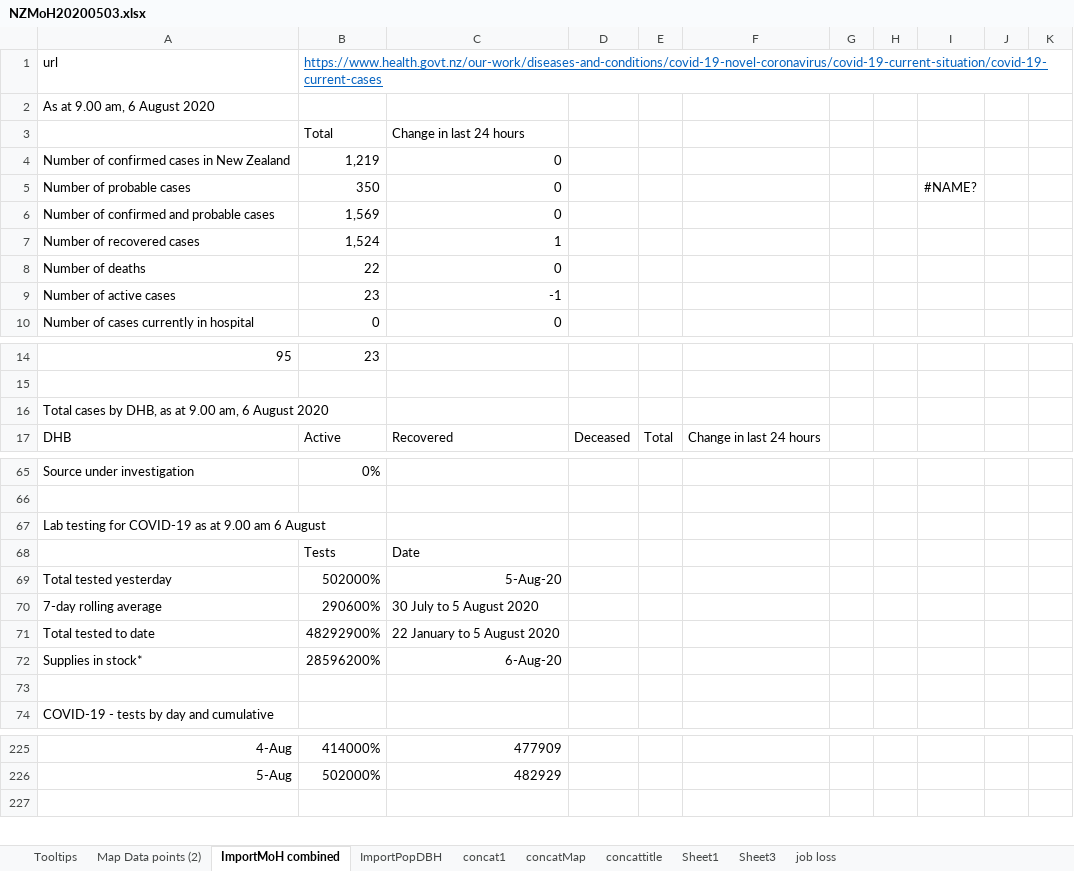
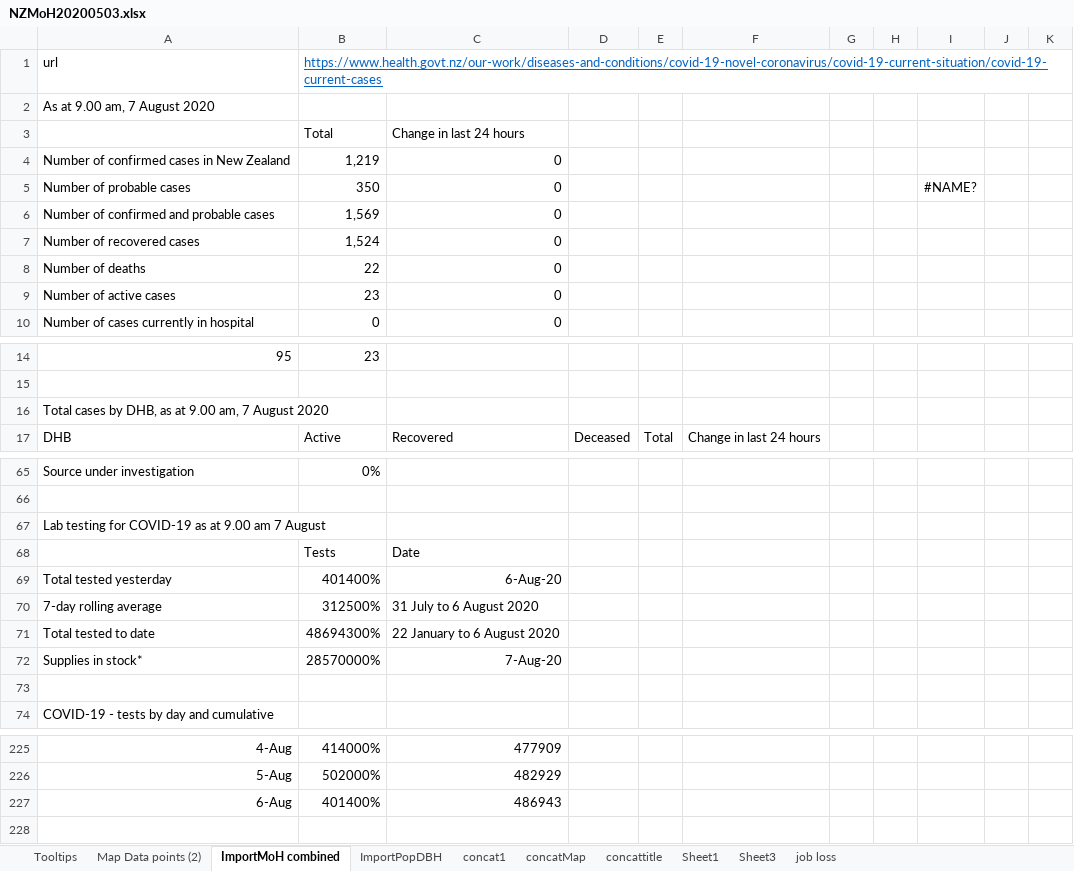
Before and after one commit to drakemax/TestGraphPage, an Excel workbook: NZMoH20200503.xlsx, sheet ImportMoH combined, drawn as a sheet; only a part is shown, gaps mark what is left out; values as stored, in another font and other column widths than the file's, no borders; the diff covers the shown part only; the diff names each change by its address in the sheet, - before the commit and + after, or states it on an @@ line.

```diff
--- a/NZMoH20200503.xlsx (sheet ImportMoH combined)
+++ b/NZMoH20200503.xlsx (sheet ImportMoH combined)
-A2: As at 9.00 am, 6 August 2020
+A2: As at 9.00 am, 7 August 2020
-C7: 1
+C7: 0
-C9: -1
+C9: 0
-A16: …9.00 am, 6 August 2020
+A16: …9.00 am, 7 August 2020
-A67: …9.00 am 6 August
+A67: …9.00 am 7 August
-B69: 502000%
+B69: 401400%
-C69: 5-Aug-20
+C69: 6-Aug-20
-B70: 290600%
+B70: 312500%
-C70: 30 July to 5 August 2020
+C70: 31 July to 6 August 2020
-B71: 48292900%
+B71: 48694300%
-C71: 22 January to 5 August 2020
+C71: 22 January to 6 August 2020
-B72: 28596200%
+B72: 28570000%
-C72: 6-Aug-20
+C72: 7-Aug-20
+row 227: 6-Aug | 401400% | 486943
```
Also changed, not shown: 2 edited cells elsewhere in this sheet, sheet Map Data points (2), 1 other file.
